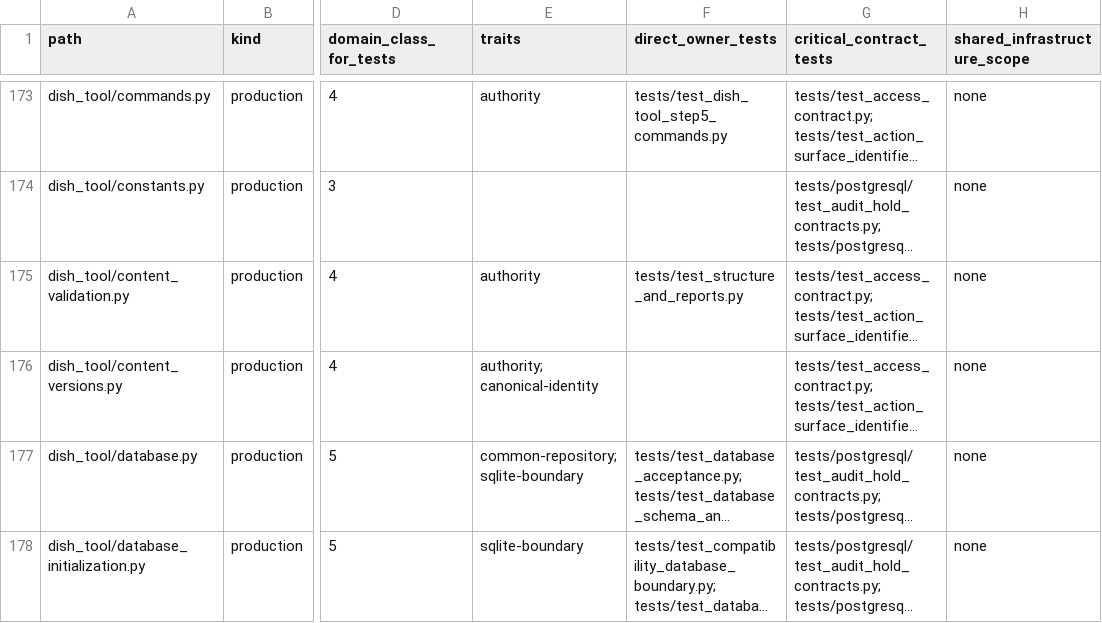
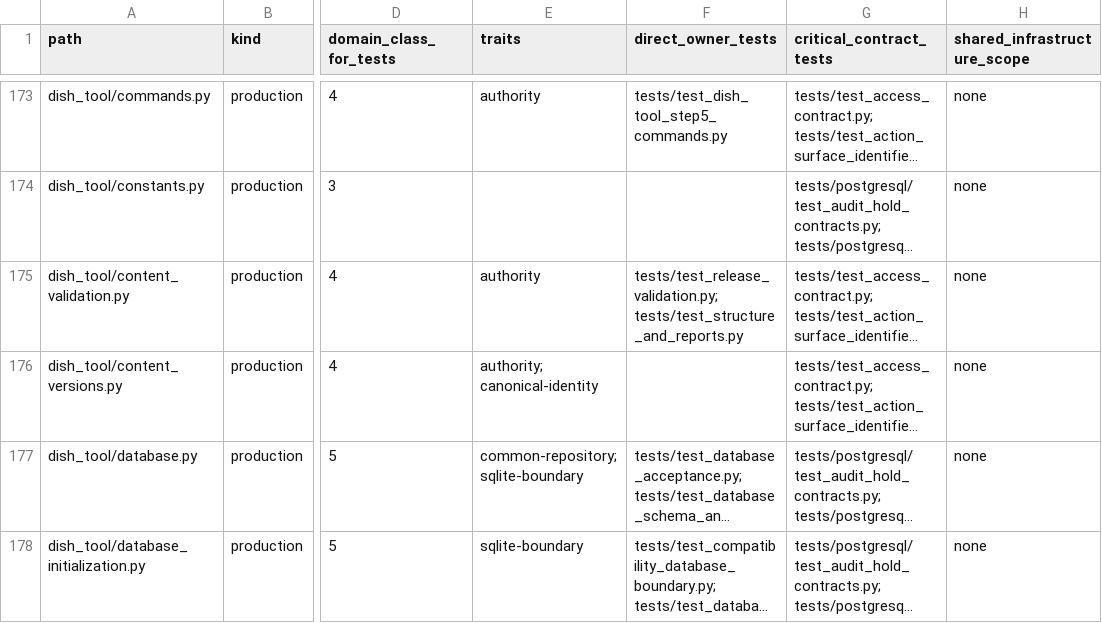
Before and after one commit to marcogallotta/ai-tools, a CSV file: dish/test_selection/ownership.csv, drawn as a sheet; only a part is shown, gaps mark what is left out; long unchanged cells end in …; the diff covers the shown part only; the diff names each change by its address in the sheet, - before the commit and + after, or states it on an @@ line.

```diff
--- a/dish/test_selection/ownership.csv
+++ b/dish/test_selection/ownership.csv
-F175 (direct_owner_tests): tests/test_structure_and_reports.py
+F175 (direct_owner_tests): tests/test_release_validation.py; tests/test_structure_and_reports.py
```
Also changed, not shown: 1 removed row elsewhere in this file, 7 other files.
